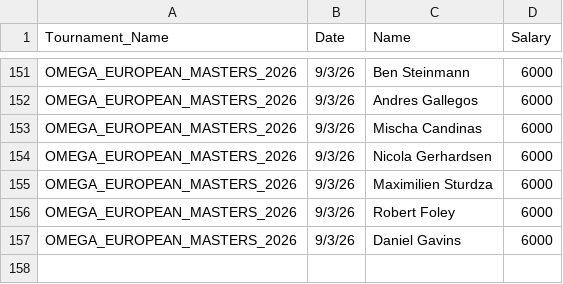
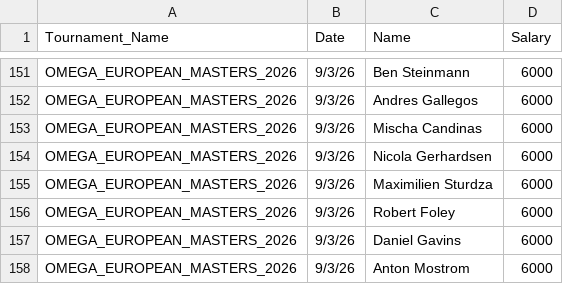
Before and after one commit to swe5019/Pga_simulator, a CSV file: data/dk_salaries.csv, drawn as a sheet; only a part is shown, gaps mark what is left out.

```diff
--- a/data/dk_salaries.csv
+++ b/data/dk_salaries.csv
@@ -157 +157,2 @@ OMEGA_EUROPEAN_MASTERS_2026,9/3/26,Robert Foley,6000
 OMEGA_EUROPEAN_MASTERS_2026,9/3/26,Daniel Gavins,6000
+OMEGA_EUROPEAN_MASTERS_2026,9/3/26,Anton Mostrom,6000
```
Also changed, not shown: 3 other files.
